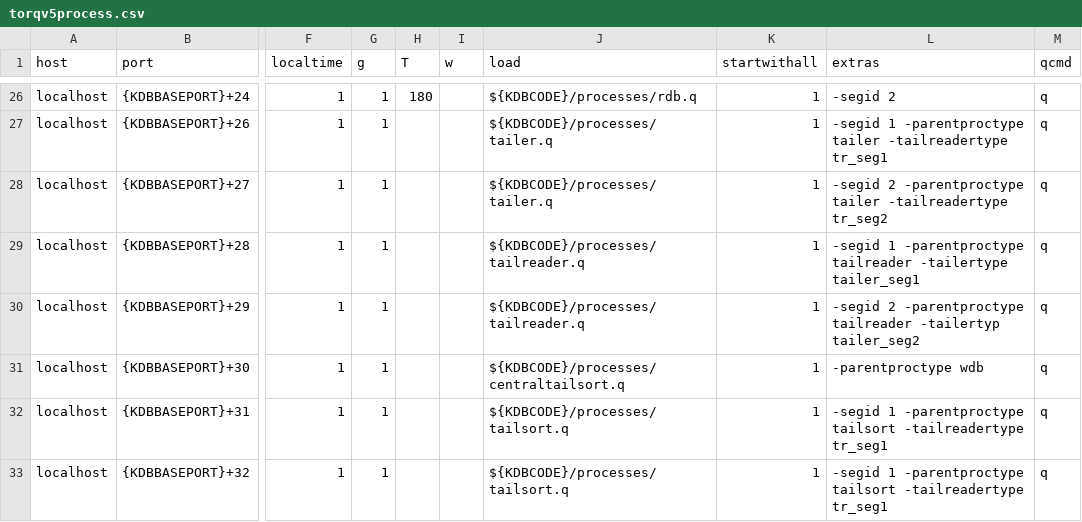
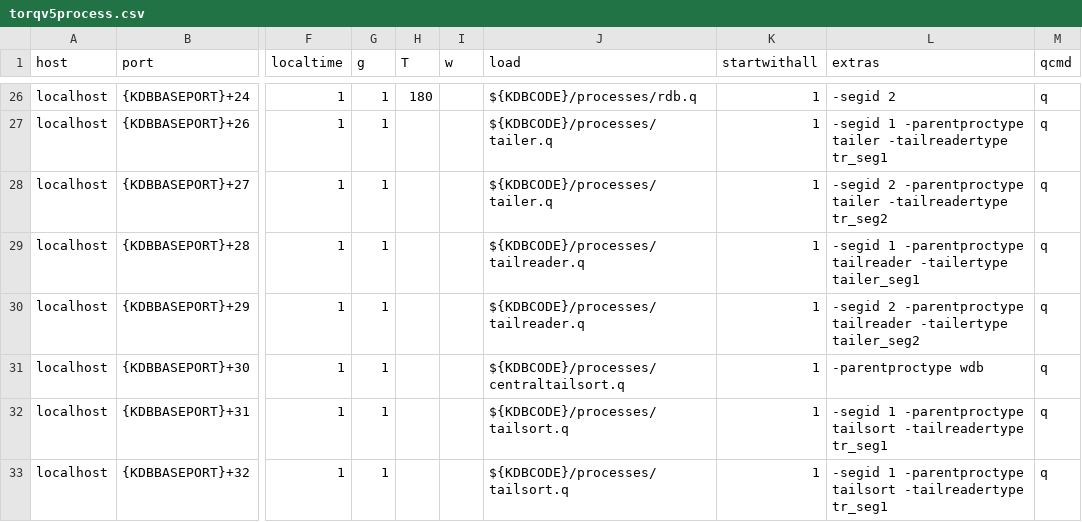
Before and after one commit to DataIntellectTech/TorQ-Finance-Starter-Pack, a CSV file: appconfig/torqv5process.csv, drawn as a sheet; only a part is shown, gaps mark what is left out; the diff names each change by its address in the sheet, - before the commit and + after, or states it on an @@ line.

Commit message:
typo fix

```diff
--- a/appconfig/torqv5process.csv
+++ b/appconfig/torqv5process.csv
-L30 (extras): …-parentproctype tailreader -tailertyp tailer_seg2
+L30 (extras): …-parentproctype tailreader -tailertype tailer_seg2
```
